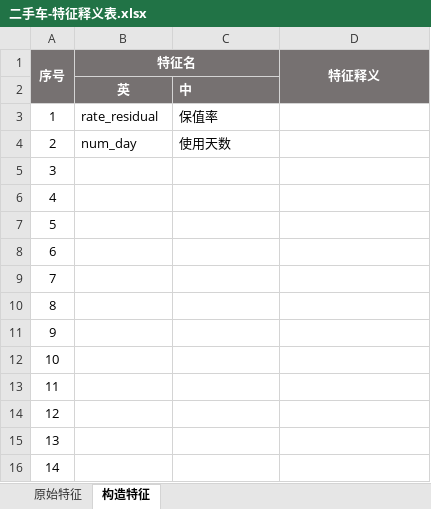
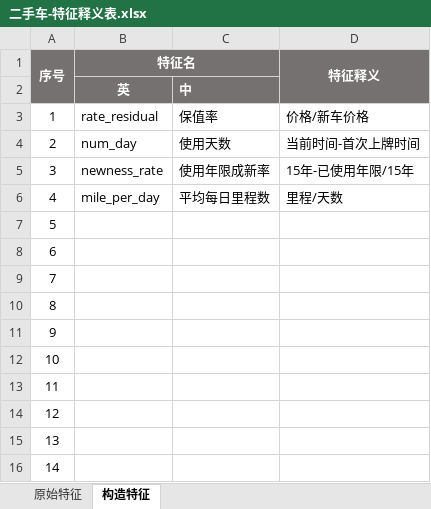
Before and after one commit to UsedCarPricingProgram/UsedCarPricing, an Excel workbook: 二手车-特征释义表.xlsx, sheet 构造特征, drawn as a sheet; values as stored, in another font and other column widths than the file's, no borders; the diff names each change by its address in the sheet, - before the commit and + after, or states it on an @@ line.

```diff
--- a/二手车-特征释义表.xlsx (sheet 构造特征)
+++ b/二手车-特征释义表.xlsx (sheet 构造特征)
-D3 (特征释义): (empty)
+D3 (特征释义): 价格/新车价格
-D4 (特征释义): (empty)
+D4 (特征释义): 当前时间-首次上牌时间
-B5 (特征名): (empty)
+B5 (特征名): newness_rate
-C5: (empty)
+C5: 使用年限成新率
-D5 (特征释义): (empty)
+D5 (特征释义): 15年-已使用年限/15年
-B6 (特征名): (empty)
+B6 (特征名): mile_per_day
-C6: (empty)
+C6: 平均每日里程数
-D6 (特征释义): (empty)
+D6 (特征释义): 里程/天数
```
Also changed, not shown: 1 other file.
